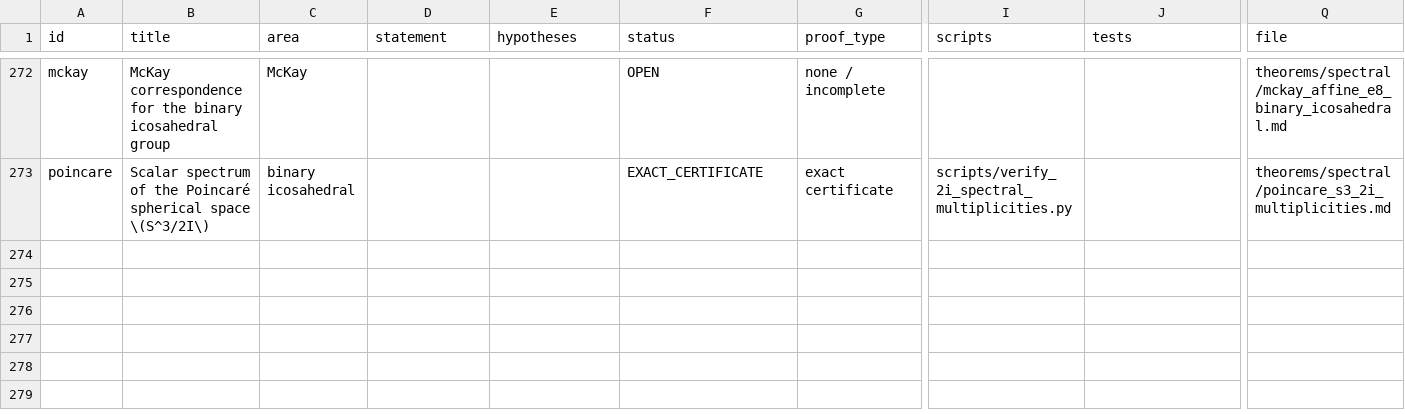
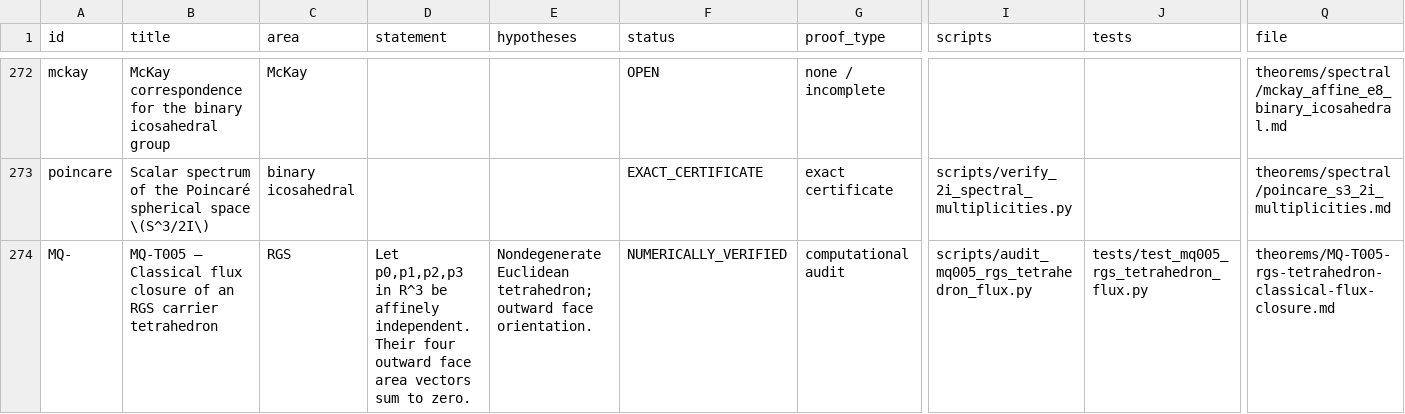
Before and after one commit to fabianleonaressi95/theorem, a CSV file: docs/THEOREM_MASTER_REGISTER.csv, drawn as a sheet; only a part is shown, gaps mark what is left out; rows hold the shown columns only; the diff names each change by its address in the sheet, - before the commit and + after, or states it on an @@ line.

Commit message:
Register MQ-T005 theorem card

```diff
--- a/docs/THEOREM_MASTER_REGISTER.csv
+++ b/docs/THEOREM_MASTER_REGISTER.csv
+row 274: MQ- | MQ-T005 — Classical flux closure of an RGS carrier tetrahedron | RGS | Let p0,p1,p2,p3 in R^3 be affinely independent. Their four outward face area vectors sum to zero. | Nondegenerate Euclidean tetrahedron; outward face orientation. | NUMERICALLY_VERIFIED | computational audit | scripts/audit_mq005_rgs_tetrahedron_flux.py | tests/test_mq005_rgs_tetrahedron_flux.py | theorems/MQ-T005-rgs-tetrahedron-classical-flux-closure.md
```
